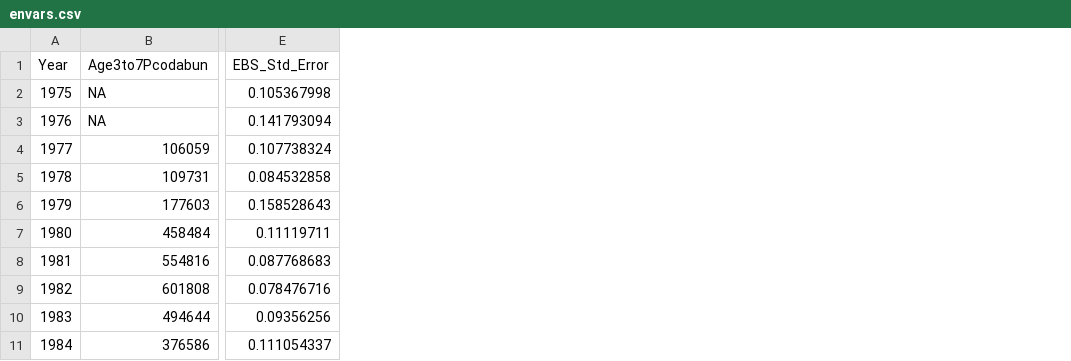
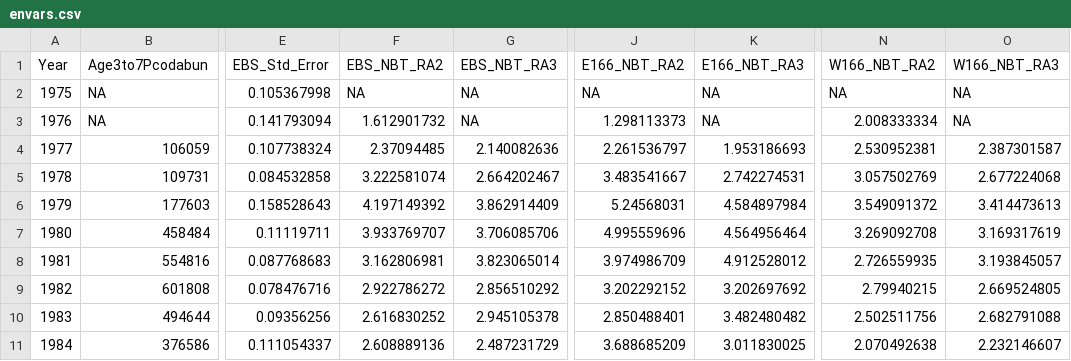
Before and after one commit to JonRichar-NOAA/Chionoecetes-SR, a CSV file: data/envars.csv, drawn as a sheet; only a part is shown, gaps mark what is left out; the diff names each change by its address in the sheet, - before the commit and + after, or states it on an @@ line.

Commit message:
Data update

```diff
--- a/data/envars.csv
+++ b/data/envars.csv
+column F (EBS_NBT_RA2), rows 2-11: NA | 1.612901732 | 2.37094485 | 3.222581074 | 4.197149392 | 3.933769707 | 3.162806981 | 2.922786272 | 2.616830252 | 2.608889136
+column G (EBS_NBT_RA3), rows 2-11: NA | NA | 2.140082636 | 2.664202467 | 3.862914409 | 3.706085706 | 3.823065014 | 2.856510292 | 2.945105378 | 2.487231729
+column J (E166_NBT_RA2), rows 2-11: NA | 1.298113373 | 2.261536797 | 3.483541667 | 5.24568031 | 4.995559696 | 3.974986709 | 3.202292152 | 2.850488401 | 3.688685209
+column K (E166_NBT_RA3), rows 2-11: NA | NA | 1.953186693 | 2.742274531 | 4.584897984 | 4.564956464 | 4.912528012 | 3.202697692 | 3.482480482 | 3.011830025
+column N (W166_NBT_RA2), rows 2-11: NA | 2.008333334 | 2.530952381 | 3.057502769 | 3.549091372 | 3.269092708 | 2.726559935 | 2.79940215 | 2.502511756 | 2.070492638
+column O (W166_NBT_RA3), rows 2-11: NA | NA | 2.387301587 | 2.677224068 | 3.414473613 | 3.169317619 | 3.193845057 | 2.669524805 | 2.682791088 | 2.232146607
```
Also changed, not shown: 1 other file.
